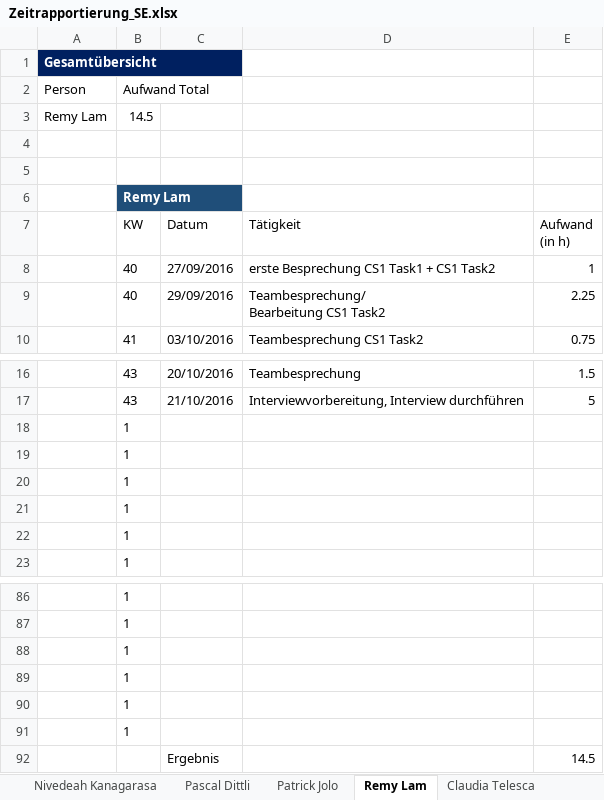
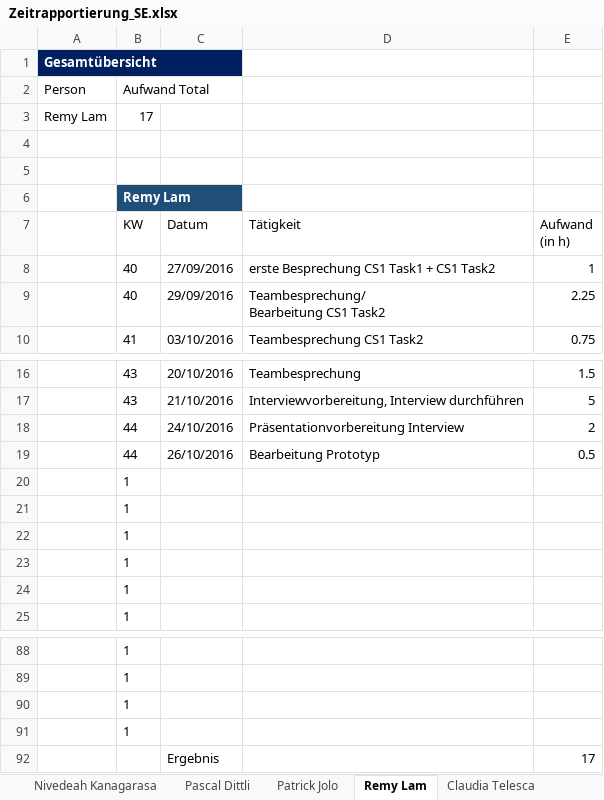
Before and after one commit to sevib1/ch.bfh.btx8081.w2016.blue, an Excel workbook: doc/Zeitrapportierung_SE.xlsx, sheet Remy Lam, drawn as a sheet; only a part is shown, gaps mark what is left out; values as stored, in another font and other column widths than the file's, no borders; table styles not drawn; removed rows and columns are numbered as before the commit, all else as after; the diff names each change by its address in the sheet, - before the commit and + after, or states it on an @@ line.

Commit message:
Zeitrapportierung aktualisiert lamlr1

```diff
--- a/doc/Zeitrapportierung_SE.xlsx (sheet Remy Lam)
+++ b/doc/Zeitrapportierung_SE.xlsx (sheet Remy Lam)
-B3 (Aufwand Total): 14.5
+B3 (Aufwand Total): 17
+row 18:  | 44 | 24/10/2016 | Präsentationvorbereitung Interview | 2
+row 19:  | 44 | 26/10/2016 | Bearbeitung Prototyp | 0.5
-row 90:  | 1
-row 91:  | 1
-E92: 14.5
+E92: 17
```
Also changed, not shown: sheet Übersicht, formulas that keep their value.
